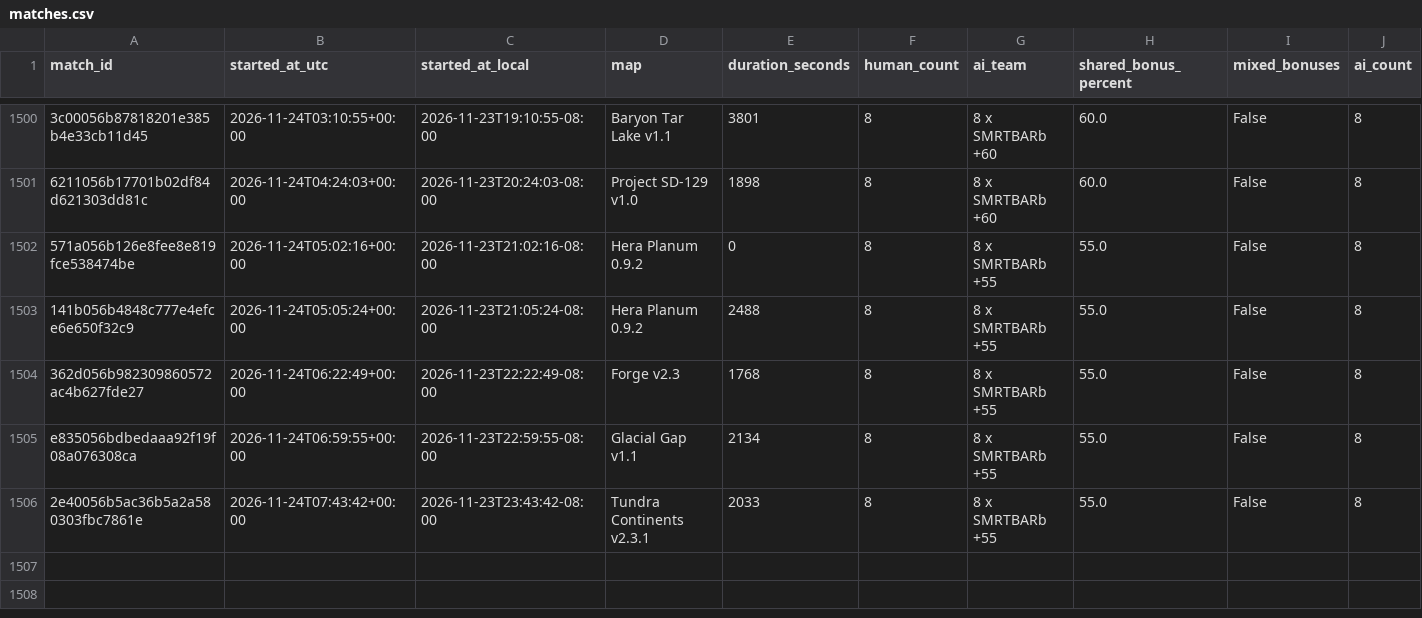
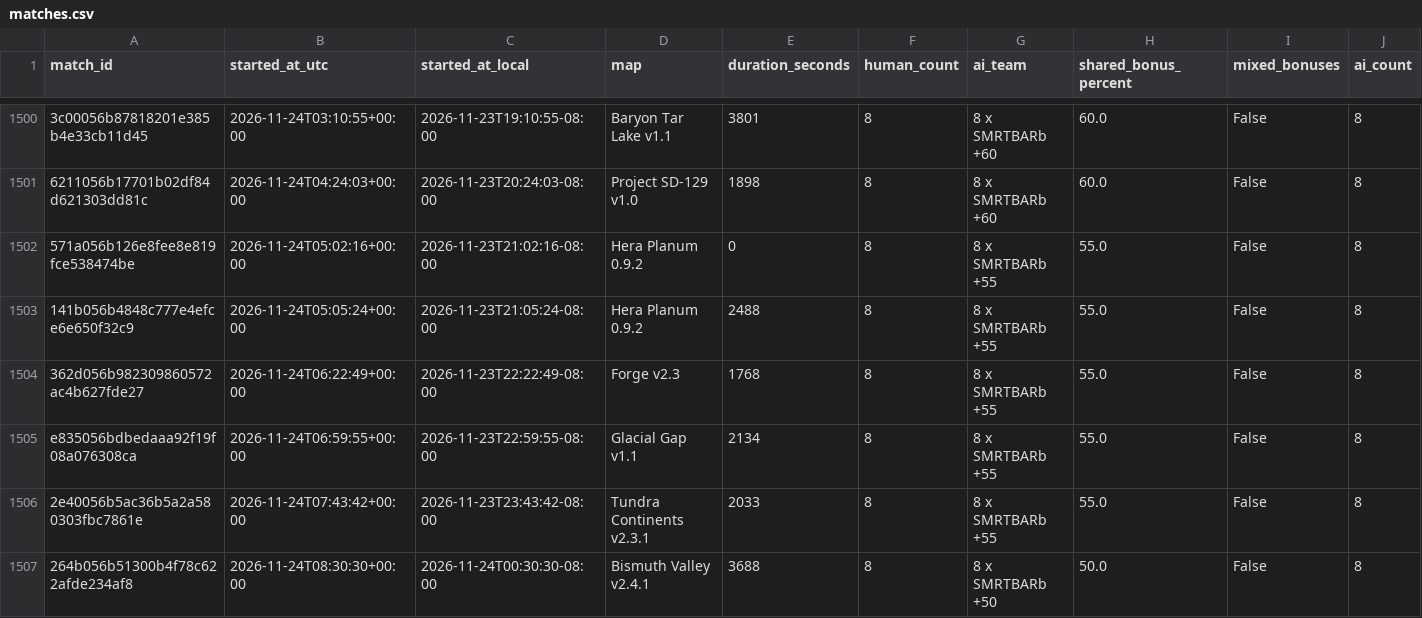
Before and after one commit to Barscrewl/BarbOS, a CSV file: public/fixed_seed/matches.csv, drawn as a sheet; only a part is shown, gaps mark what is left out; rows hold the shown columns only; the diff names each change by its address in the sheet, - before the commit and + after, or states it on an @@ line.

```diff
--- a/public/fixed_seed/matches.csv
+++ b/public/fixed_seed/matches.csv
+row 1507: 264b056b51300b4f78c622afde234af8 | 2026-11-24T08:30:30+00:00 | 2026-11-24T00:30:30-08:00 | Bismuth Valley v2.4.1 | 3688 | 8 | 8 x SMRTBARb +50 | 50.0 | False | 8
```
Also changed, not shown: data/matches_index.csv, public/fixed_seed/ratings.csv, 14 other files.
